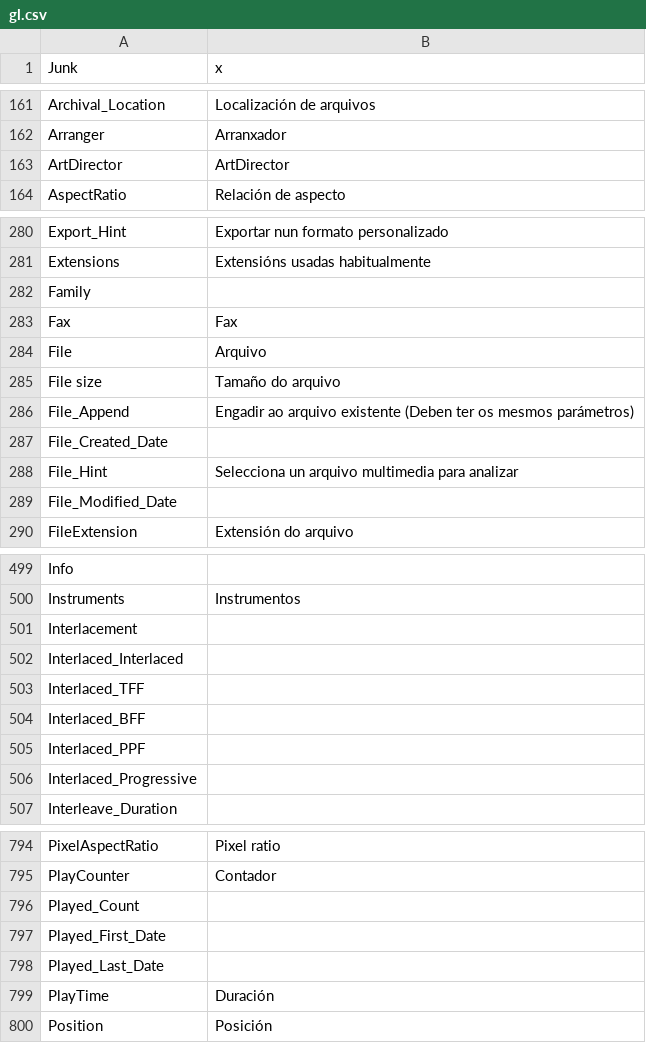
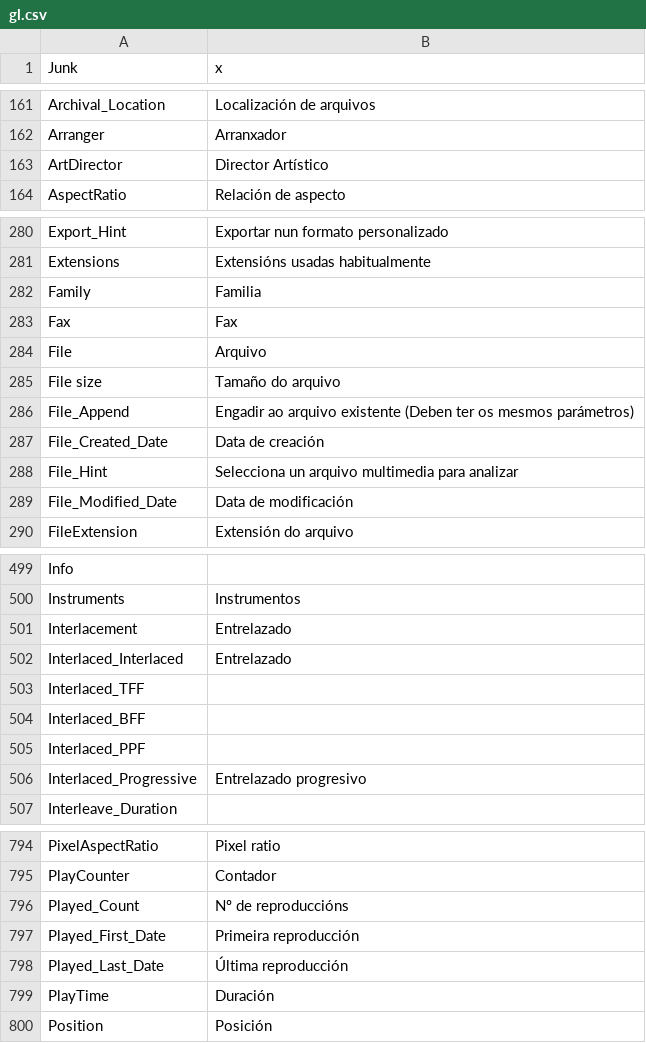
Before and after one commit to MediaArea/MediaInfo, a CSV file: Source/Ressource/Plugin/Language/gl.csv, drawn as a sheet; only a part is shown, gaps mark what is left out; the diff covers the shown part only.

```diff
--- a/Source/Ressource/Plugin/Language/gl.csv
+++ b/Source/Ressource/Plugin/Language/gl.csv
@@ -162,3 +162,3 @@ Archival_Location;Localización de arquivos
 Arranger;Arranxador
-ArtDirector;ArtDirector
+ArtDirector;Director Artístico
 AspectRatio;Relación de aspecto
@@ -281,3 +281,3 @@ Export_Hint;Exportar nun formato personalizado
 Extensions;Extensións usadas habitualmente
-Family
+Family;Familia
 Fax;Fax
@@ -286,5 +286,5 @@ File size;Tamaño do arquivo
 File_Append;Engadir ao arquivo existente (Deben ter os mesmos parámetros)
-File_Created_Date
+File_Created_Date;Data de creación
 File_Hint;Selecciona un arquivo multimedia para analizar
-File_Modified_Date
+File_Modified_Date;Data de modificación
 FileExtension;Extensión do arquivo
@@ -500,4 +500,4 @@ Info
 Instruments;Instrumentos
-Interlacement
-Interlaced_Interlaced
+Interlacement;Entrelazado
+Interlaced_Interlaced;Entrelazado
 Interlaced_TFF
@@ -505,3 +505,3 @@ Interlaced_BFF
 Interlaced_PPF
-Interlaced_Progressive
+Interlaced_Progressive;Entrelazado progresivo
 Interleave_Duration
@@ -795,5 +795,5 @@ PixelAspectRatio;Pixel ratio
 PlayCounter;Contador
-Played_Count
-Played_First_Date
-Played_Last_Date
+Played_Count;Nº de reproduccións
+Played_First_Date;Primeira reproducción
+Played_Last_Date;Última reproducción
 PlayTime;Duración
```
Also changed, not shown: 28 edited cells elsewhere in this file, Source/Ressource/Language.csv, 1 other file.
